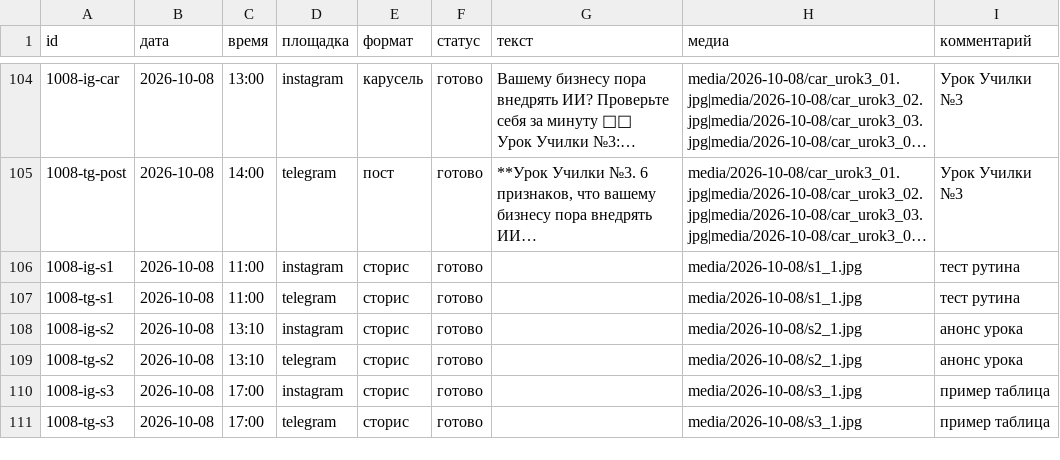
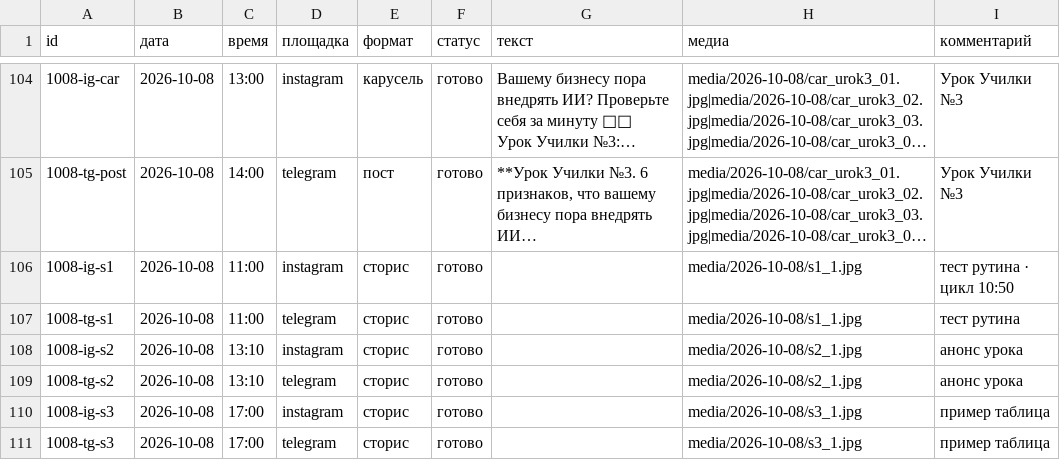
Before and after one commit to pavlik10011991-commits/avtoposter-lubovy, a CSV file: plan.csv, drawn as a sheet; only a part is shown, gaps mark what is left out; long unchanged cells end in …; the diff names each change by its address in the sheet, - before the commit and + after, or states it on an @@ line.

```diff
--- a/plan.csv
+++ b/plan.csv
-I106 (комментарий): тест рутина
+I106 (комментарий): тест рутина · цикл 10:50
```
